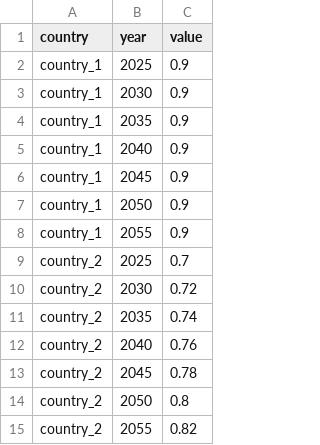
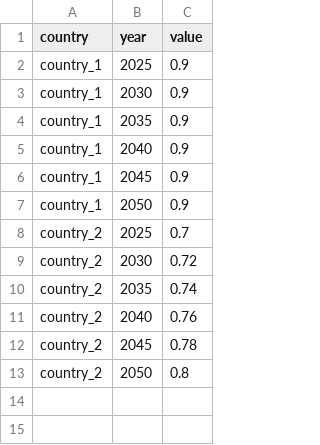
Before and after one commit to equinor/stride-data_eqn, a CSV file: global-test/default_projection/hdi/load_data.csv, drawn as a sheet; the diff names each change by its address in the sheet, - before the commit and + after, or states it on an @@ line.

```diff
--- a/global-test/default_projection/hdi/load_data.csv
+++ b/global-test/default_projection/hdi/load_data.csv
-row 8: country_1 | 2055 | 0.9
-row 15: country_2 | 2055 | 0.82
```
Also changed, not shown: global-test/default_projection/gdp/load_data.csv, global-test/default_projection/population/load_data.csv, 4 other files.
